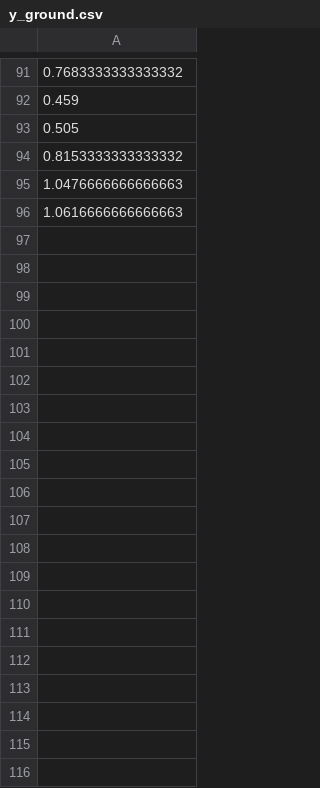
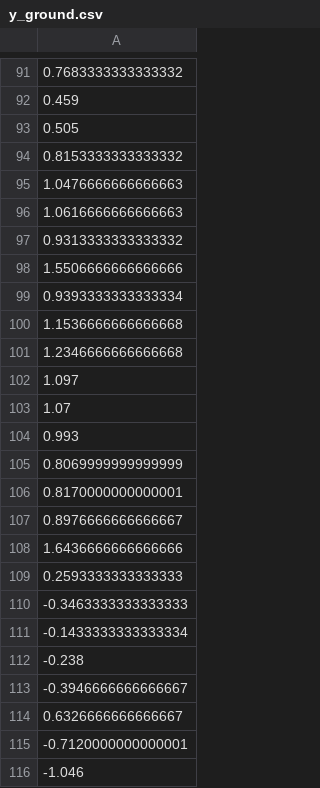
Before and after one commit to pnnl/Forte, a CSV file: data/outputs/y_ground.csv, drawn as a sheet; only a part is shown, gaps mark what is left out; the diff covers the shown part only.

Commit message:
task: outputs coming properly

```diff
--- a/data/outputs/y_ground.csv
+++ b/data/outputs/y_ground.csv
@@ -96 +96,21 @@
 1.0616666666666663
+0.9313333333333332
+1.5506666666666666
+0.9393333333333334
+1.1536666666666668
+1.2346666666666668
+1.097
+1.07
+0.993
+0.8069999999999999
+0.8170000000000001
+0.8976666666666667
+1.6436666666666666
+0.2593333333333333
+-0.3463333333333333
+-0.1433333333333334
+-0.238
+-0.3946666666666667
+0.6326666666666667
+-0.7120000000000001
+-1.046
```
Also changed, not shown: 28 added rows elsewhere in this file, data/outputs/y_pred.csv, 10 other files.
